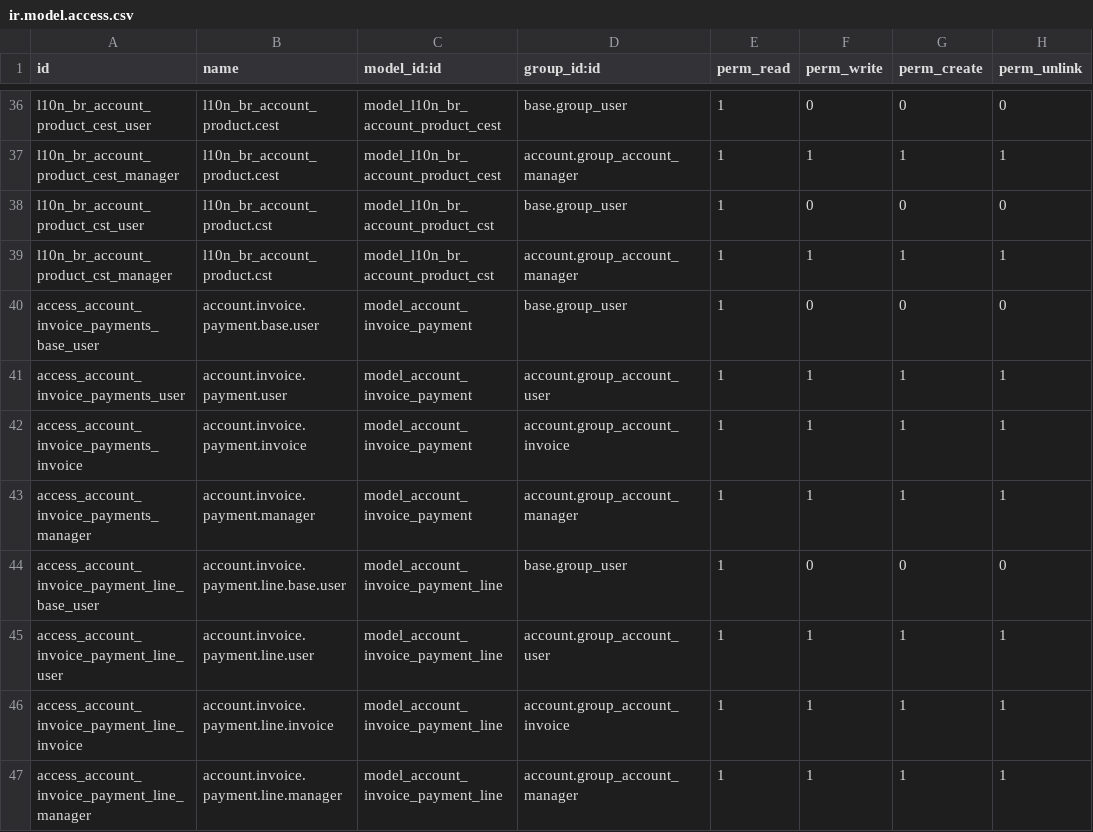
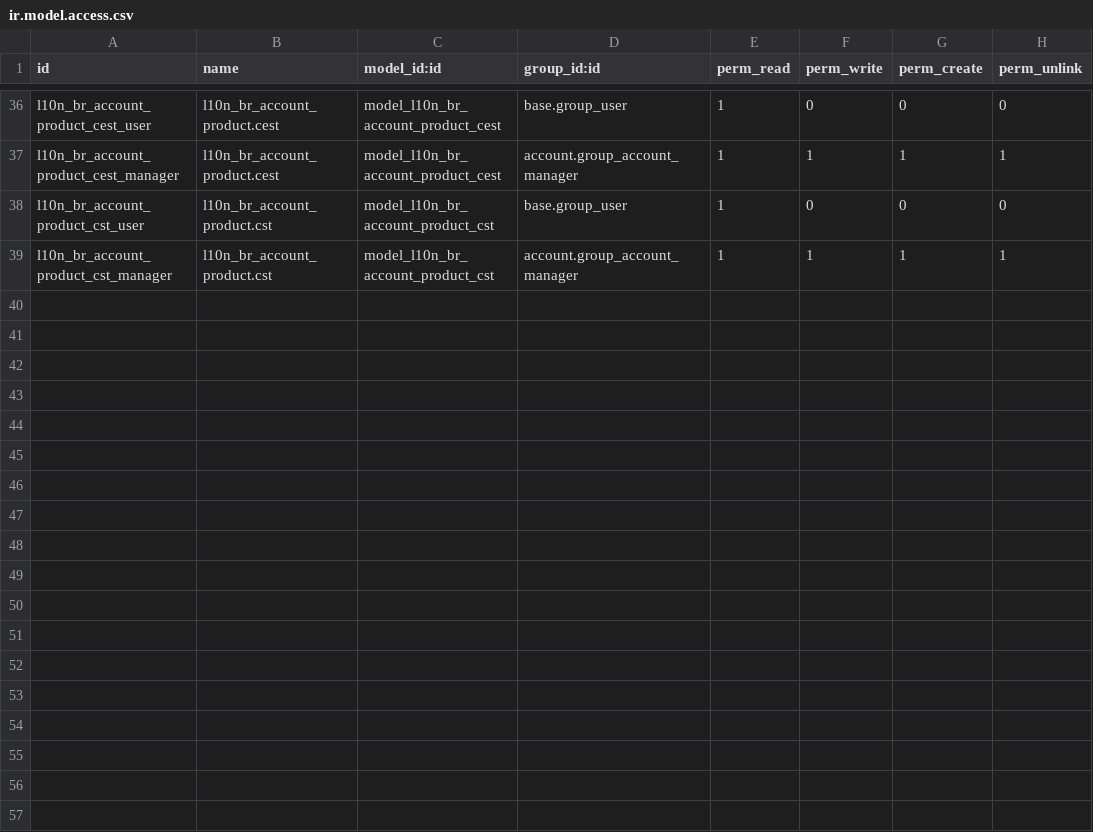
Before and after one commit to nucleoosystem/l10n-brazil, a CSV file: l10n_br_account_product/security/ir.model.access.csv, drawn as a sheet; only a part is shown, gaps mark what is left out; the diff names each change by its address in the sheet, - before the commit and + after, or states it on an @@ line.

```diff
--- a/l10n_br_account_product/security/ir.model.access.csv
+++ b/l10n_br_account_product/security/ir.model.access.csv
-row 40: access_account_invoice_payments_base_user | account.invoice.payment.base.user | model_account_invoice_payment | base.group_user | 1 | 0 | 0 | 0
-row 41: access_account_invoice_payments_user | account.invoice.payment.user | model_account_invoice_payment | account.group_account_user | 1 | 1 | 1 | 1
-row 42: access_account_invoice_payments_invoice | account.invoice.payment.invoice | model_account_invoice_payment | account.group_account_invoice | 1 | 1 | 1 | 1
-row 43: access_account_invoice_payments_manager | account.invoice.payment.manager | model_account_invoice_payment | account.group_account_manager | 1 | 1 | 1 | 1
-row 44: access_account_invoice_payment_line_base_user | account.invoice.payment.line.base.user | model_account_invoice_payment_line | base.group_user | 1 | 0 | 0 | 0
-row 45: access_account_invoice_payment_line_user | account.invoice.payment.line.user | model_account_invoice_payment_line | account.group_account_user | 1 | 1 | 1 | 1
-row 46: access_account_invoice_payment_line_invoice | account.invoice.payment.line.invoice | model_account_invoice_payment_line | account.group_account_invoice | 1 | 1 | 1 | 1
-row 47: access_account_invoice_payment_line_manager | account.invoice.payment.line.manager | model_account_invoice_payment_line | account.group_account_manager | 1 | 1 | 1 | 1
```
Also changed, not shown: 8 other files.
